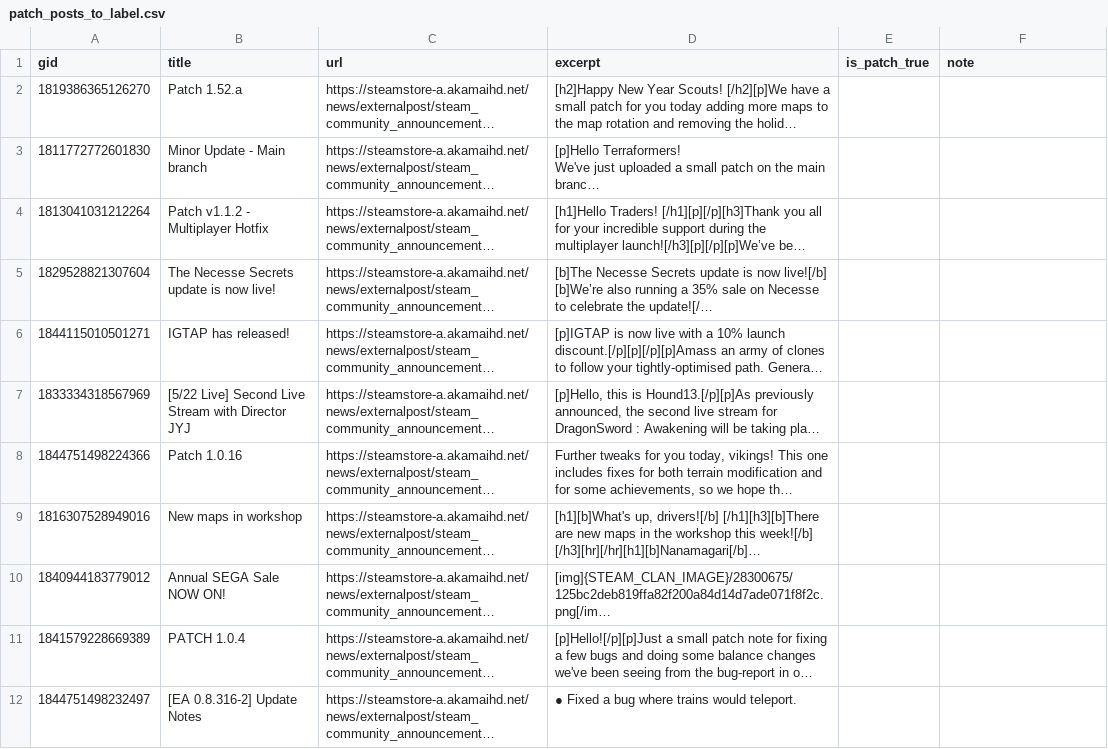
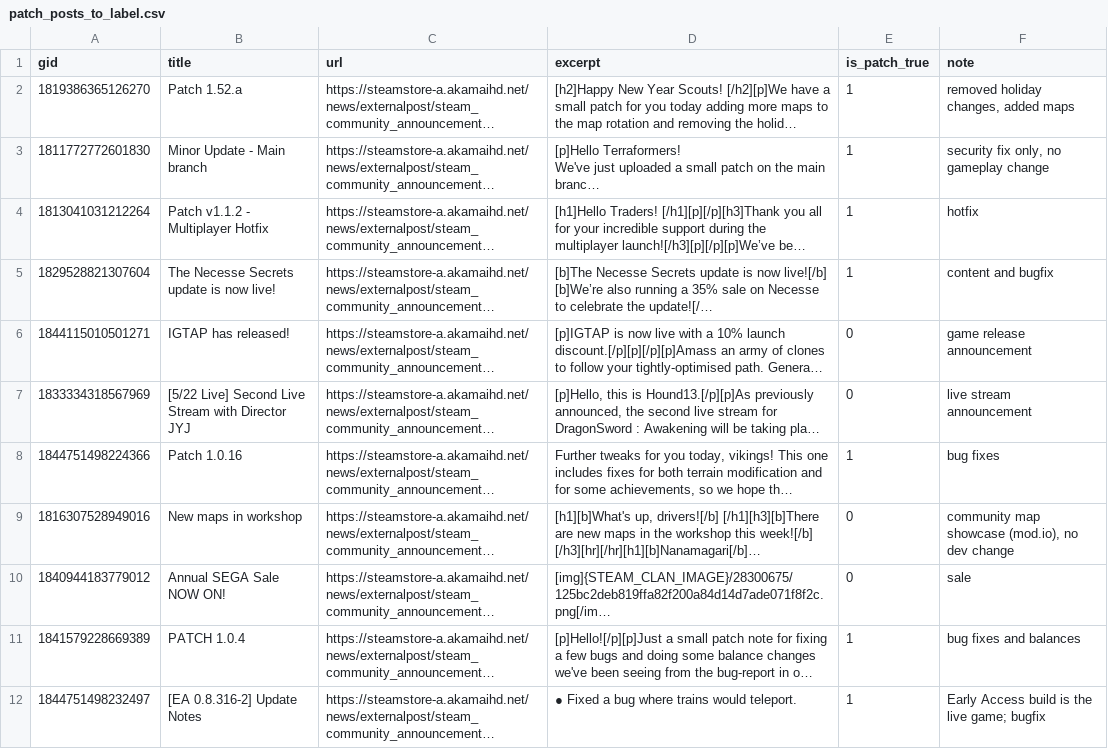
Before and after one commit to handillon1/steam-feedback, a CSV file: data/labels/patch_posts_to_label.csv, drawn as a sheet; only a part is shown; long unchanged cells end in …; the diff covers the shown part only; the diff names each change by its address in the sheet, - before the commit and + after, or states it on an @@ line.

Commit message:
Patch rule hand-check: 40 labels, precision 81%, recall ~73% (D21)

```diff
--- a/data/labels/patch_posts_to_label.csv
+++ b/data/labels/patch_posts_to_label.csv
-E2:E5 (is_patch_true): (empty)
+E2:E5 (is_patch_true): 1
-F2 (note): (empty)
+F2 (note): removed holiday changes, added maps
-F3 (note): (empty)
+F3 (note): security fix only, no gameplay change
-F4 (note): (empty)
+F4 (note): hotfix
-F5 (note): (empty)
+F5 (note): content and bugfix
-E6:E7 (is_patch_true): (empty)
+E6:E7 (is_patch_true): 0
-F6 (note): (empty)
+F6 (note): game release announcement
-F7 (note): (empty)
+F7 (note): live stream announcement
-E8 (is_patch_true): (empty)
+E8 (is_patch_true): 1
-F8 (note): (empty)
+F8 (note): bug fixes
-E9:E10 (is_patch_true): (empty)
+E9:E10 (is_patch_true): 0
-F9 (note): (empty)
+F9 (note): community map showcase (mod.io), no dev change
-F10 (note): (empty)
+F10 (note): sale
-E11:E12 (is_patch_true): (empty)
+E11:E12 (is_patch_true): 1
-F11 (note): (empty)
+F11 (note): bug fixes and balances
-F12 (note): (empty)
+F12 (note): Early Access build is the live game; bugfix
```
Also changed, not shown: 58 edited cells elsewhere in this file, 2 other files.
